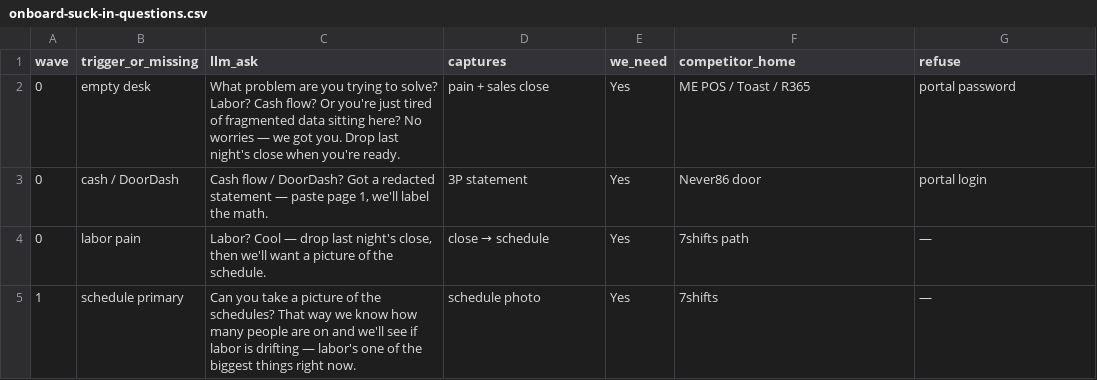
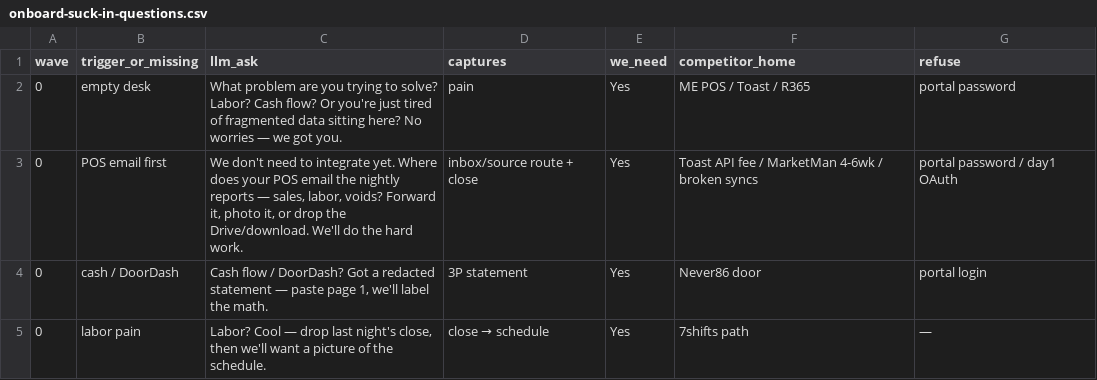
Before and after one commit to mykemueller1-ctrl/never86, a CSV file: docs/onboard-suck-in-questions.csv, drawn as a sheet; only a part is shown; the shorter side is filled out with more unchanged rows.

```diff
--- a/docs/onboard-suck-in-questions.csv
+++ b/docs/onboard-suck-in-questions.csv
@@ -1,3 +1,4 @@
 wave,trigger_or_missing,llm_ask,captures,we_need,competitor_home,refuse
-0,empty desk,What problem are you trying to solve? Labor? Cash flow? Or you're just tired of fragmented data sitting here? No worries — we got you. Drop last night's close when you're ready.,pain + sales close,Yes,ME POS / Toast / R365,portal password
+0,empty desk,What problem are you trying to solve? Labor? Cash flow? Or you're just tired of fragmented data sitting here? No worries — we got you.,pain,Yes,ME POS / Toast / R365,portal password
+0,POS email first,"We don't need to integrate yet. Where does your POS email the nightly reports — sales, labor, voids? Forward it, photo it, or drop the Drive/download. We'll do the hard work.",inbox/source route + close,Yes,Toast API fee / MarketMan 4-6wk / broken syncs,portal password / day1 OAuth
 0,cash / DoorDash,"Cash flow / DoorDash? Got a redacted statement — paste page 1, we'll label the math.",3P statement,Yes,Never86 door,portal login
```
Also changed, not shown: 2 other files.
